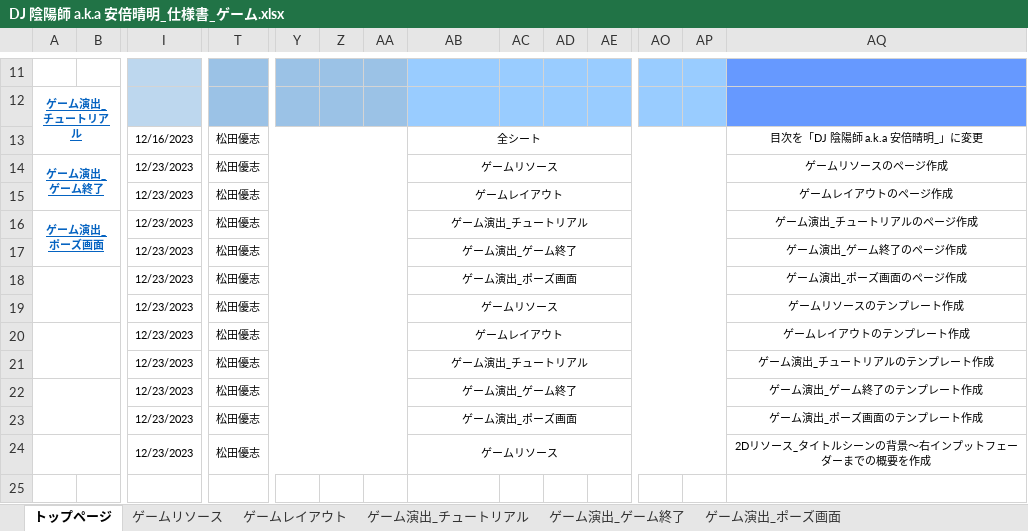
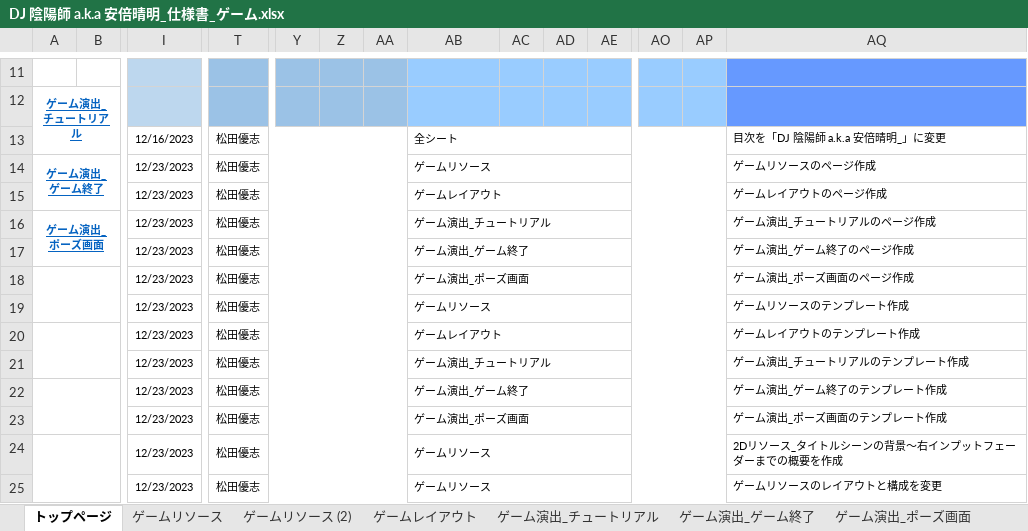
Before and after one commit to YuziMatsuda/God_Game_Creator_Evolution_2024, an Excel workbook: 仕様書/DJ 陰陽師 a.k.a 安倍晴明_仕様書_ゲーム.xlsx, sheet トップページ, drawn as a sheet; only a part is shown, gaps mark what is left out; values as stored, in another font and other column widths than the file's, no borders; rows hold the shown columns only; the diff names each change by its address in the sheet, - before the commit and + after, or states it on an @@ line.

Commit message:
▼ゲーム.xlsx
ゲームリソース：ゲームリソースのレイアウトと構成を変更

```diff
--- a/仕様書/DJ 陰陽師 a.k.a 安倍晴明_仕様書_ゲーム.xlsx (sheet トップページ)
+++ b/仕様書/DJ 陰陽師 a.k.a 安倍晴明_仕様書_ゲーム.xlsx (sheet トップページ)
+sheet tab: ゲームリソース (2)
-AB13:AB24 alignment: center
+AB13:AB24 alignment: left
-AQ13:AQ24 alignment: center
+AQ13:AQ24 alignment: left
+row 25:  |  | 12/23/2023 | 松田優志 |  |  |  | ゲームリソース |  |  |  |  |  | ゲームリソースのレイアウトと構成を変更
```
Also changed, not shown: sheet ゲームリソース.
